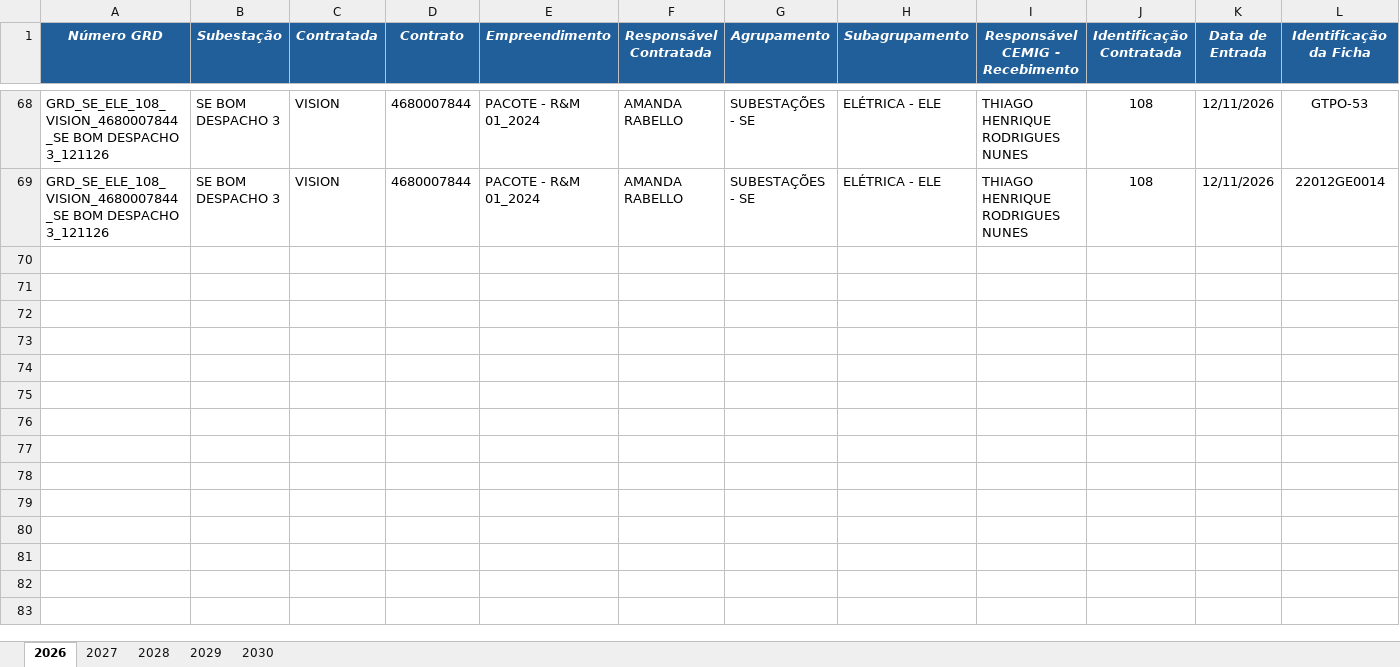
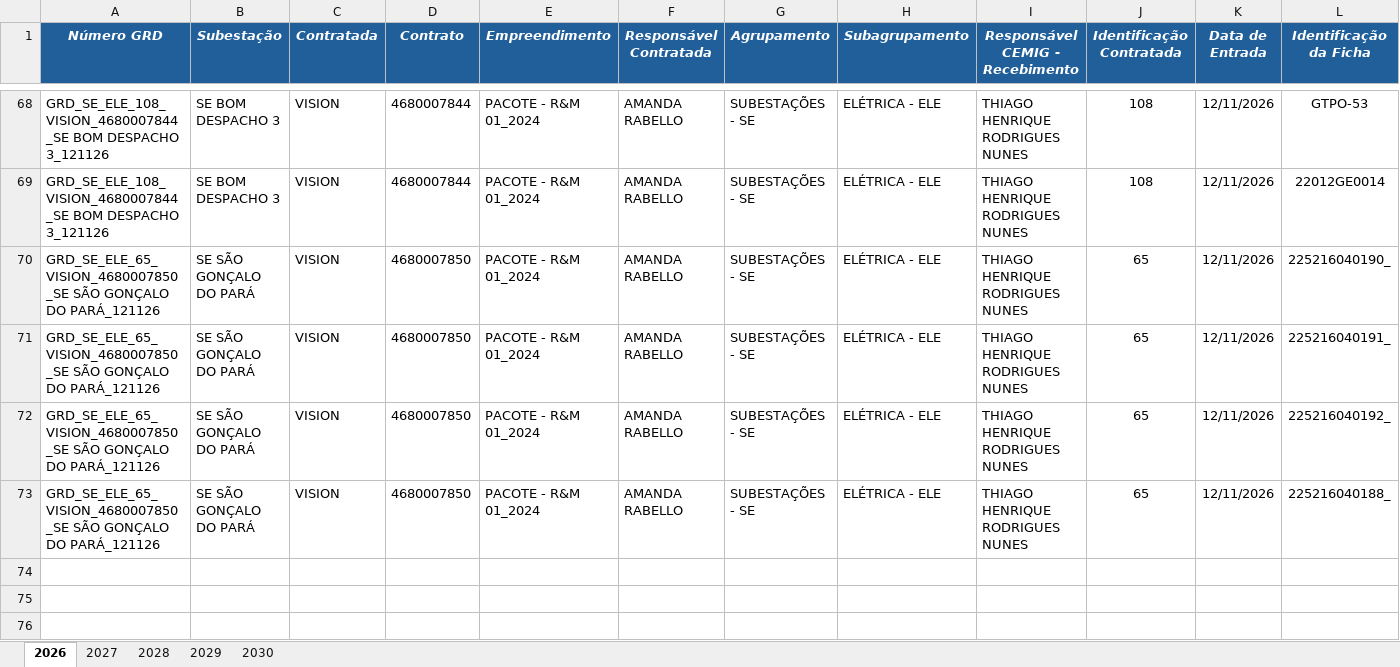
Before and after one commit to kildarymp-creator/GRD---EI-ET, an Excel workbook: BASE DE DADOS GRDs CADASTRADAS.xlsx, sheet 2026, drawn as a sheet; only a part is shown, gaps mark what is left out; the shorter side is filled out with more unchanged rows; values as stored, in another font and other column widths than the file's, no borders; conditional formats not drawn; removed rows and columns are numbered as before the commit, all else as after; rows hold the shown columns only; the diff names each change by its address in the sheet, - before the commit and + after, or states it on an @@ line.

Commit message:
Atualização automática da base

```diff
--- a/BASE DE DADOS GRDs CADASTRADAS.xlsx (sheet 2026)
+++ b/BASE DE DADOS GRDs CADASTRADAS.xlsx (sheet 2026)
-row 70: (empty)
-row 71: (empty)
-row 72: (empty)
-row 73: (empty)
+row 70: GRD_SE_ELE_65_VISION_4680007850_SE SÃO GONÇALO DO PARÁ_121126 | SE SÃO GONÇALO DO PARÁ | VISION | 4680007850 | PACOTE - R&M 01_2024 | AMANDA RABELLO | SUBESTAÇÕES - SE | ELÉTRICA - ELE | THIAGO HENRIQUE RODRIGUES NUNES | 65 | 12/11/2026 | 225216040190_
+row 71: GRD_SE_ELE_65_VISION_4680007850_SE SÃO GONÇALO DO PARÁ_121126 | SE SÃO GONÇALO DO PARÁ | VISION | 4680007850 | PACOTE - R&M 01_2024 | AMANDA RABELLO | SUBESTAÇÕES - SE | ELÉTRICA - ELE | THIAGO HENRIQUE RODRIGUES NUNES | 65 | 12/11/2026 | 225216040191_
+row 72: GRD_SE_ELE_65_VISION_4680007850_SE SÃO GONÇALO DO PARÁ_121126 | SE SÃO GONÇALO DO PARÁ | VISION | 4680007850 | PACOTE - R&M 01_2024 | AMANDA RABELLO | SUBESTAÇÕES - SE | ELÉTRICA - ELE | THIAGO HENRIQUE RODRIGUES NUNES | 65 | 12/11/2026 | 225216040192_
+row 73: GRD_SE_ELE_65_VISION_4680007850_SE SÃO GONÇALO DO PARÁ_121126 | SE SÃO GONÇALO DO PARÁ | VISION | 4680007850 | PACOTE - R&M 01_2024 | AMANDA RABELLO | SUBESTAÇÕES - SE | ELÉTRICA - ELE | THIAGO HENRIQUE RODRIGUES NUNES | 65 | 12/11/2026 | 225216040188_
```
